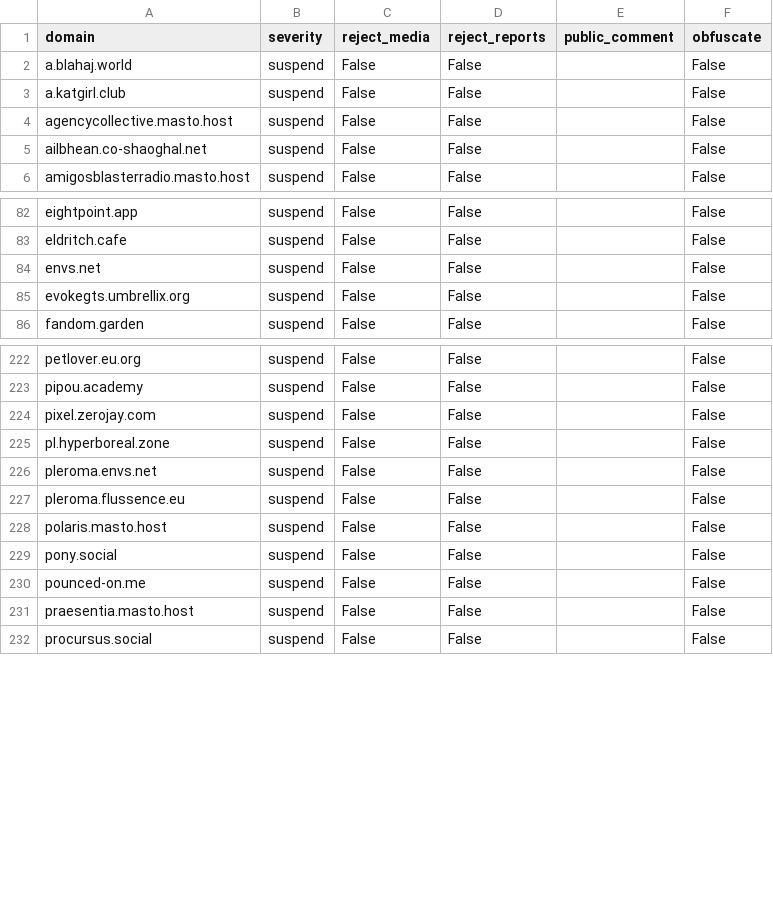
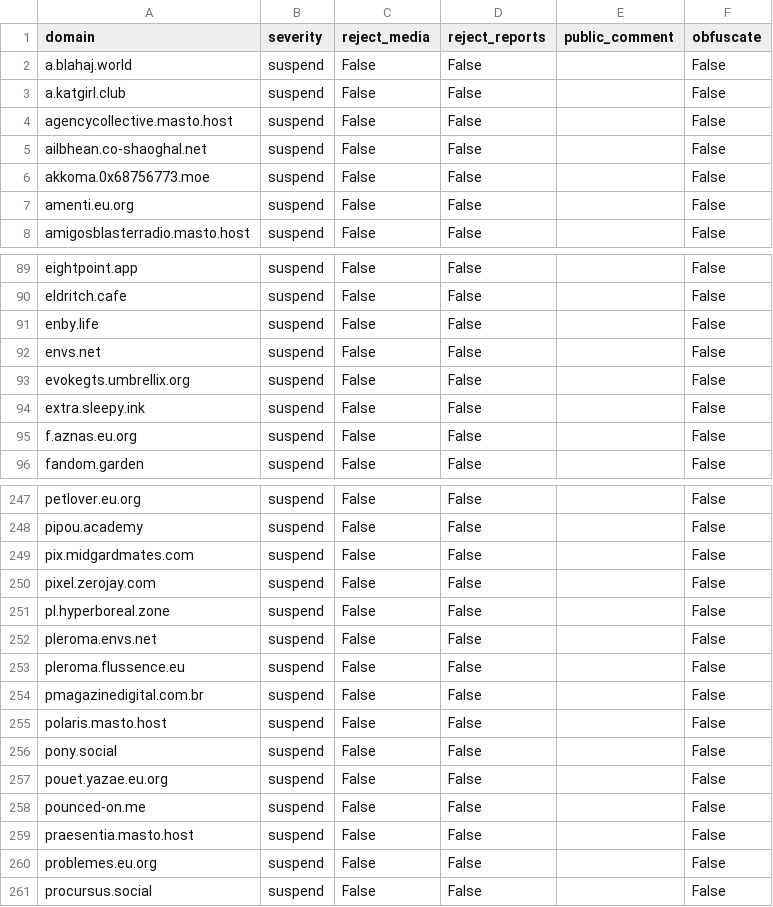
Before and after one commit to kromonos/fedi-health, a CSV file: _unified_tier1_blocklist.csv, drawn as a sheet; only a part is shown, gaps mark what is left out; the diff covers the shown part only; the diff names each change by its address in the sheet, - before the commit and + after, or states it on an @@ line.

```diff
--- a/_unified_tier1_blocklist.csv
+++ b/_unified_tier1_blocklist.csv
+row 6: akkoma.0x68756773.moe | suspend | False | False |  | False
+row 7: amenti.eu.org | suspend | False | False |  | False
+row 91: enby.life | suspend | False | False |  | False
+row 94: extra.sleepy.ink | suspend | False | False |  | False
+row 95: f.aznas.eu.org | suspend | False | False |  | False
+row 249: pix.midgardmates.com | suspend | False | False |  | False
+row 254: pmagazinedigital.com.br | suspend | False | False |  | False
+row 257: pouet.yazae.eu.org | suspend | False | False |  | False
+row 260: problemes.eu.org | suspend | False | False |  | False
```
Also changed, not shown: 29 added rows elsewhere in this file, _unified_tier0_blocklist.csv, _unified_tier3_blocklist.csv, 1 other file.
